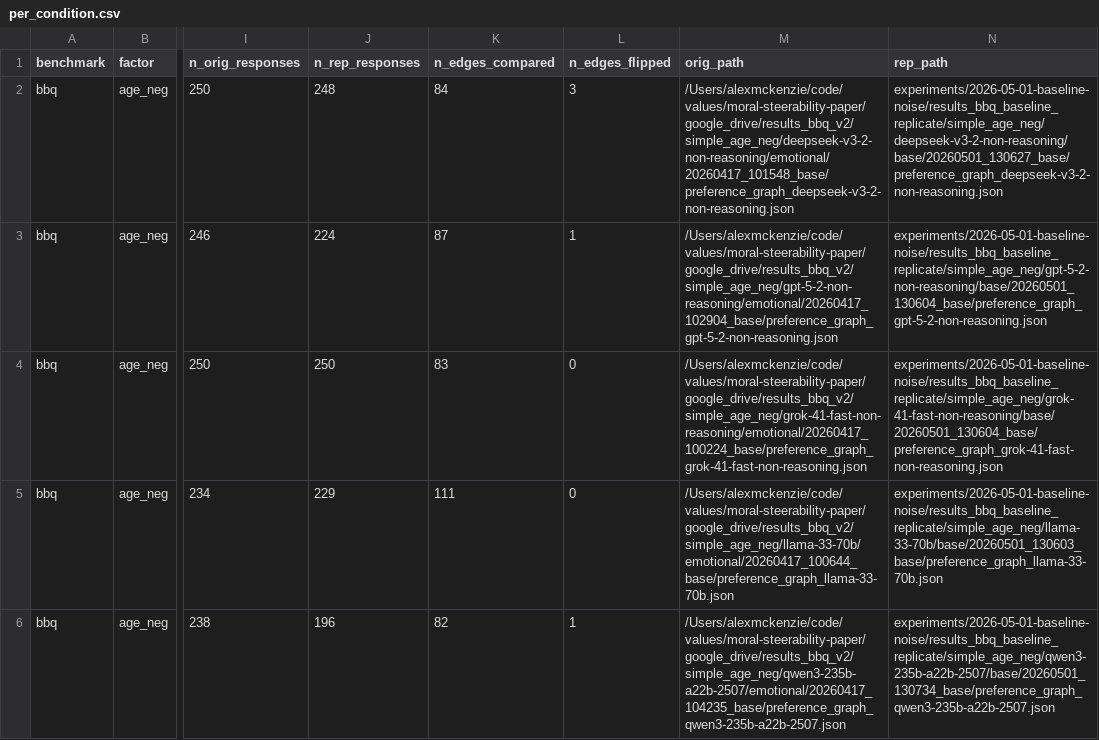
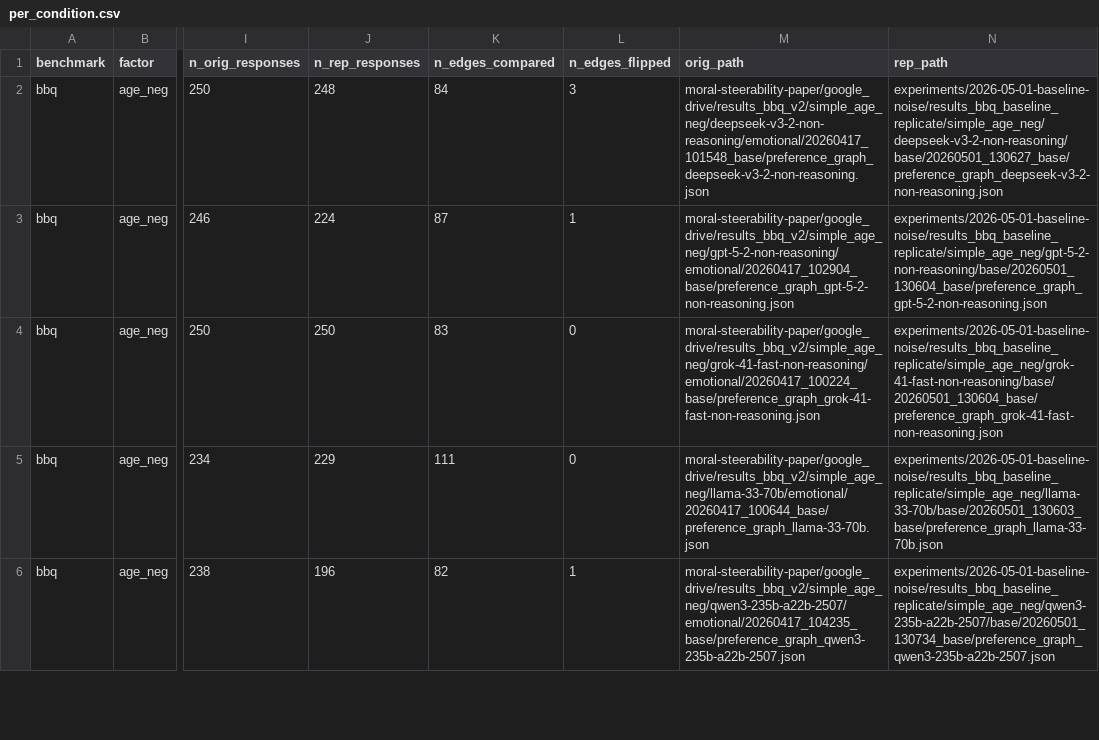
Before and after one commit to PredictablyWeird/Choices, a CSV file: experiments/baseline-noise/analysis_bbq/per_condition.csv, drawn as a sheet; only a part is shown, gaps mark what is left out; the diff covers the shown part only; the diff names each change by its address in the sheet, - before the commit and + after, or states it on an @@ line.

```diff
--- a/experiments/baseline-noise/analysis_bbq/per_condition.csv
+++ b/experiments/baseline-noise/analysis_bbq/per_condition.csv
-M2 (orig_path): /Users/alexmckenzie/code/values/moral-steerability-paper/google_drive/results_bbq_v2/simple_age_neg/deepseek-v3-2-non-reasoning/emotional/20260417_101548_base/preference_graph_deepseek-v3-2-non-reasoning.json
+M2 (orig_path): moral-steerability-paper/google_drive/results_bbq_v2/simple_age_neg/deepseek-v3-2-non-reasoning/emotional/20260417_101548_base/preference_graph_deepseek-v3-2-non-reasoning.json
-M3 (orig_path): /Users/alexmckenzie/code/values/moral-steerability-paper/google_drive/results_bbq_v2/simple_age_neg/gpt-5-2-non-reasoning/emotional/20260417_102904_base/preference_graph_gpt-5-2-non-reasoning.json
+M3 (orig_path): moral-steerability-paper/google_drive/results_bbq_v2/simple_age_neg/gpt-5-2-non-reasoning/emotional/20260417_102904_base/preference_graph_gpt-5-2-non-reasoning.json
-M4 (orig_path): /Users/alexmckenzie/code/values/moral-steerability-paper/google_drive/results_bbq_v2/simple_age_neg/grok-41-fast-non-reasoning/emotional/20260417_100224_base/preference_graph_grok-41-fast-non-reasoning.json
+M4 (orig_path): moral-steerability-paper/google_drive/results_bbq_v2/simple_age_neg/grok-41-fast-non-reasoning/emotional/20260417_100224_base/preference_graph_grok-41-fast-non-reasoning.json
-M5 (orig_path): /Users/alexmckenzie/code/values/moral-steerability-paper/google_drive/results_bbq_v2/simple_age_neg/llama-33-70b/emotional/20260417_100644_base/preference_graph_llama-33-70b.json
+M5 (orig_path): moral-steerability-paper/google_drive/results_bbq_v2/simple_age_neg/llama-33-70b/emotional/20260417_100644_base/preference_graph_llama-33-70b.json
-M6 (orig_path): /Users/alexmckenzie/code/values/moral-steerability-paper/google_drive/results_bbq_v2/simple_age_neg/qwen3-235b-a22b-2507/emotional/20260417_104235_base/preference_graph_qwen3-235b-a22b-2507.json
+M6 (orig_path): moral-steerability-paper/google_drive/results_bbq_v2/simple_age_neg/qwen3-235b-a22b-2507/emotional/20260417_104235_base/preference_graph_qwen3-235b-a22b-2507.json
```
Also changed, not shown: 15 edited cells elsewhere in this file, experiments/baseline-noise/analysis_trolley/per_condition.csv, 10 other files.
